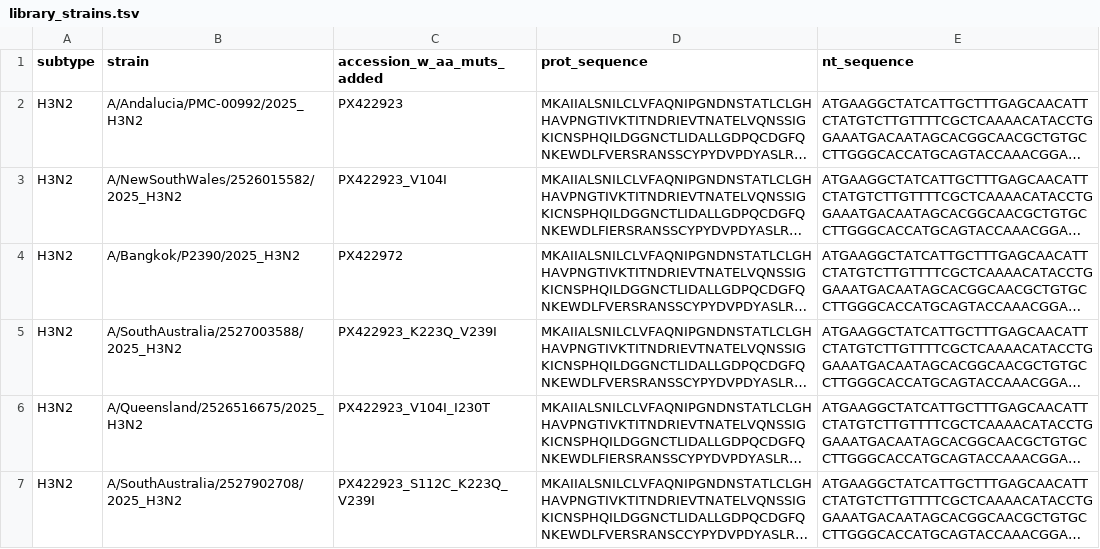
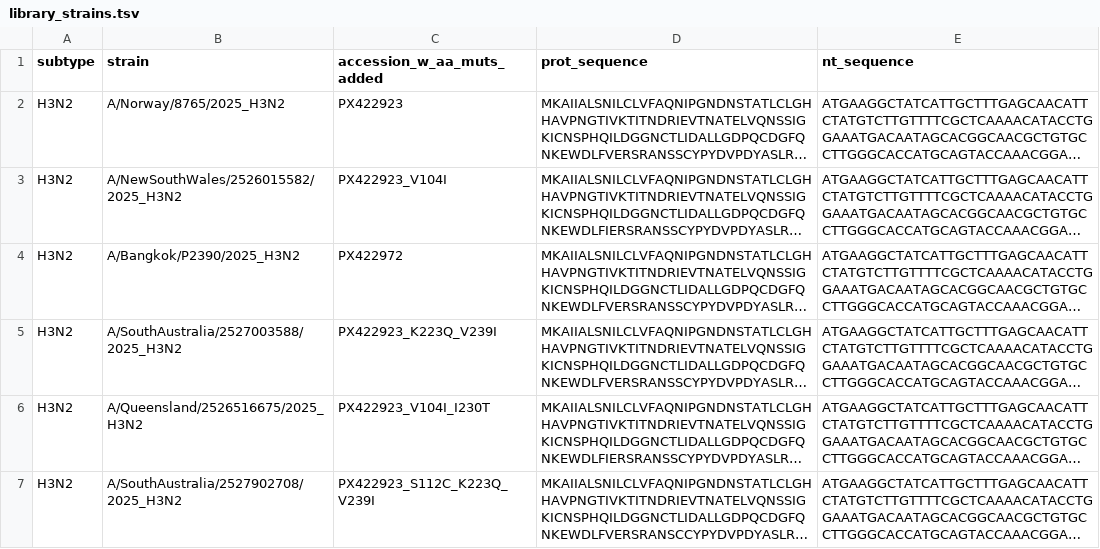
Before and after one commit to jbloomlab/flu-seqneut-2025to2026, a TSV file: non-pipeline_analyses/library_design/initial_design/results/aggregated_library_strains/library_strains.tsv, drawn as a sheet; only a part is shown; long unchanged cells end in …; the diff covers the shown part only; the diff names each change by its address in the sheet, - before the commit and + after, or states it on an @@ line.

Commit message:
Add ferret strains from Francis Crick Institute / Nicola Lewis lab (#8)
* add ferret strains

* rename representative strains with Lewis ferret strain names

* add Caroline addition column

* add A/England/174/2025 to library

* add Caroline Kikawa addition column

* rerun pipeline

* clean up reanmed columns, unncessary files

```diff
--- a/non-pipeline_analyses/library_design/initial_design/results/aggregated_library_strains/library_strains.tsv
+++ b/non-pipeline_analyses/library_design/initial_design/results/aggregated_library_strains/library_strains.tsv
-B2 (strain): A/Andalucia/PMC-00992/2025_H3N2
+B2 (strain): A/Norway/8765/2025_H3N2
```
Also changed, not shown: 1 added row and 20 moved rows elsewhere in this file, non-pipeline_analyses/library_design/initial_design/data/2025-NH-VCM-neutralization-library-strain-selection-H3N2.tsv, non-pipeline_analyses/library_design/initial_design/results/curated_library/H1N1_nonselected_haplotypes.tsv, 17 other files.
